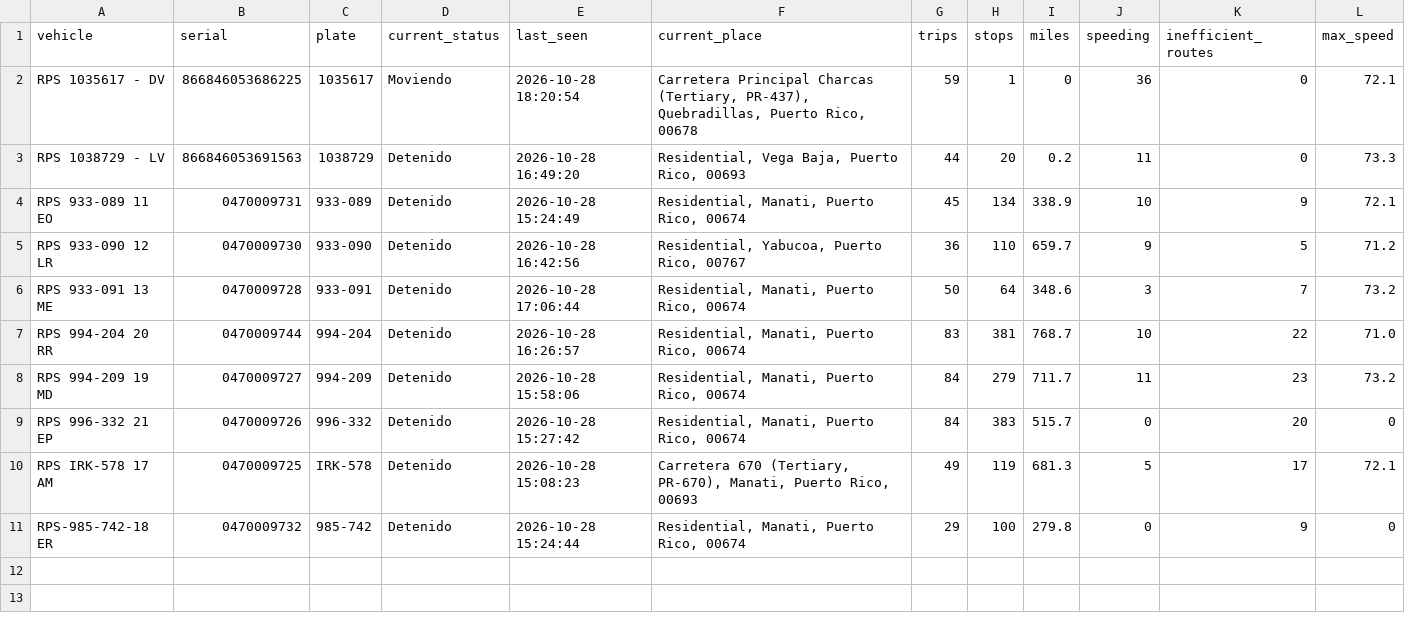
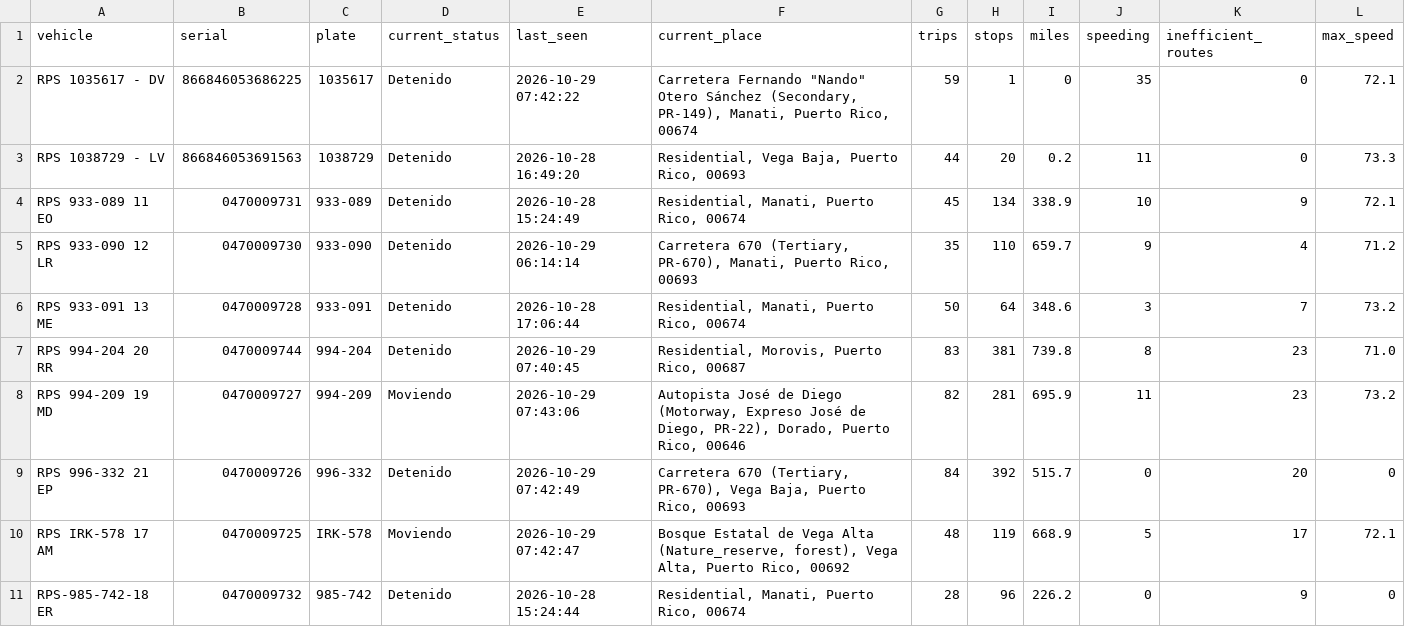
Before and after one commit to epac-hub/rps, a CSV file: dashboard_interactivo_resumen.csv, drawn as a sheet.

```diff
--- a/dashboard_interactivo_resumen.csv
+++ b/dashboard_interactivo_resumen.csv
@@ -1,11 +1,11 @@
 vehicle,serial,plate,current_status,last_seen,current_place,trips,stops,miles,speeding,inefficient_routes,max_speed
-RPS 1035617 - DV,866846053686225,1035617,Moviendo,2026-10-28 18:20:54,"Carretera Principal Charcas (Tertiary, PR-437), Quebradillas, Puerto Rico, 00678",59,1,0,36,0,72.1
+RPS 1035617 - DV,866846053686225,1035617,Detenido,2026-10-29 07:42:22,"Carretera Fernando ""Nando"" Otero Sánchez (Secondary, PR-149), Manati, Puerto Rico, 00674",59,1,0,35,0,72.1
 RPS 1038729 - LV,866846053691563,1038729,Detenido,2026-10-28 16:49:20,"Residential, Vega Baja, Puerto Rico, 00693",44,20,0.2,11,0,73.3
 RPS 933-089 11 EO,0470009731,933-089,Detenido,2026-10-28 15:24:49,"Residential, Manati, Puerto Rico, 00674",45,134,338.9,10,9,72.1
-RPS 933-090 12 LR,0470009730,933-090,Detenido,2026-10-28 16:42:56,"Residential, Yabucoa, Puerto Rico, 00767",36,110,659.7,9,5,71.2
+RPS 933-090 12 LR,0470009730,933-090,Detenido,2026-10-29 06:14:14,"Carretera 670 (Tertiary, PR-670), Manati, Puerto Rico, 00693",35,110,659.7,9,4,71.2
 RPS 933-091 13 ME,0470009728,933-091,Detenido,2026-10-28 17:06:44,"Residential, Manati, Puerto Rico, 00674",50,64,348.6,3,7,73.2
-RPS 994-204 20 RR,0470009744,994-204,Detenido,2026-10-28 16:26:57,"Residential, Manati, Puerto Rico, 00674",83,381,768.7,10,22,71.0
-RPS 994-209 19 MD,0470009727,994-209,Detenido,2026-10-28 15:58:06,"Residential, Manati, Puerto Rico, 00674",84,279,711.7,11,23,73.2
-RPS 996-332 21 EP,0470009726,996-332,Detenido,2026-10-28 15:27:42,"Residential, Manati, Puerto Rico, 00674",84,383,515.7,0,20,0
-RPS IRK-578 17 AM,0470009725,IRK-578,Detenido,2026-10-28 15:08:23,"Carretera 670 (Tertiary, PR-670), Manati, Puerto Rico, 00693",49,119,681.3,5,17,72.1
-RPS-985-742-18 ER,0470009732,985-742,Detenido,2026-10-28 15:24:44,"Residential, Manati, Puerto Rico, 00674",29,100,279.8,0,9,0
+RPS 994-204 20 RR,0470009744,994-204,Detenido,2026-10-29 07:40:45,"Residential, Morovis, Puerto Rico, 00687",83,381,739.8,8,23,71.0
+RPS 994-209 19 MD,0470009727,994-209,Moviendo,2026-10-29 07:43:06,"Autopista José de Diego (Motorway, Expreso José de Diego, PR-22), Dorado, Puerto Rico, 00646",82,281,695.9,11,23,73.2
+RPS 996-332 21 EP,0470009726,996-332,Detenido,2026-10-29 07:42:49,"Carretera 670 (Tertiary, PR-670), Vega Baja, Puerto Rico, 00693",84,392,515.7,0,20,0
+RPS IRK-578 17 AM,0470009725,IRK-578,Moviendo,2026-10-29 07:42:47,"Bosque Estatal de Vega Alta (Nature_reserve, forest), Vega Alta, Puerto Rico, 00692",48,119,668.9,5,17,72.1
+RPS-985-742-18 ER,0470009732,985-742,Detenido,2026-10-28 15:24:44,"Residential, Manati, Puerto Rico, 00674",28,96,226.2,0,9,0
```
Also changed, not shown: dashboard_interactivo_rutas.csv, 2 other files.
